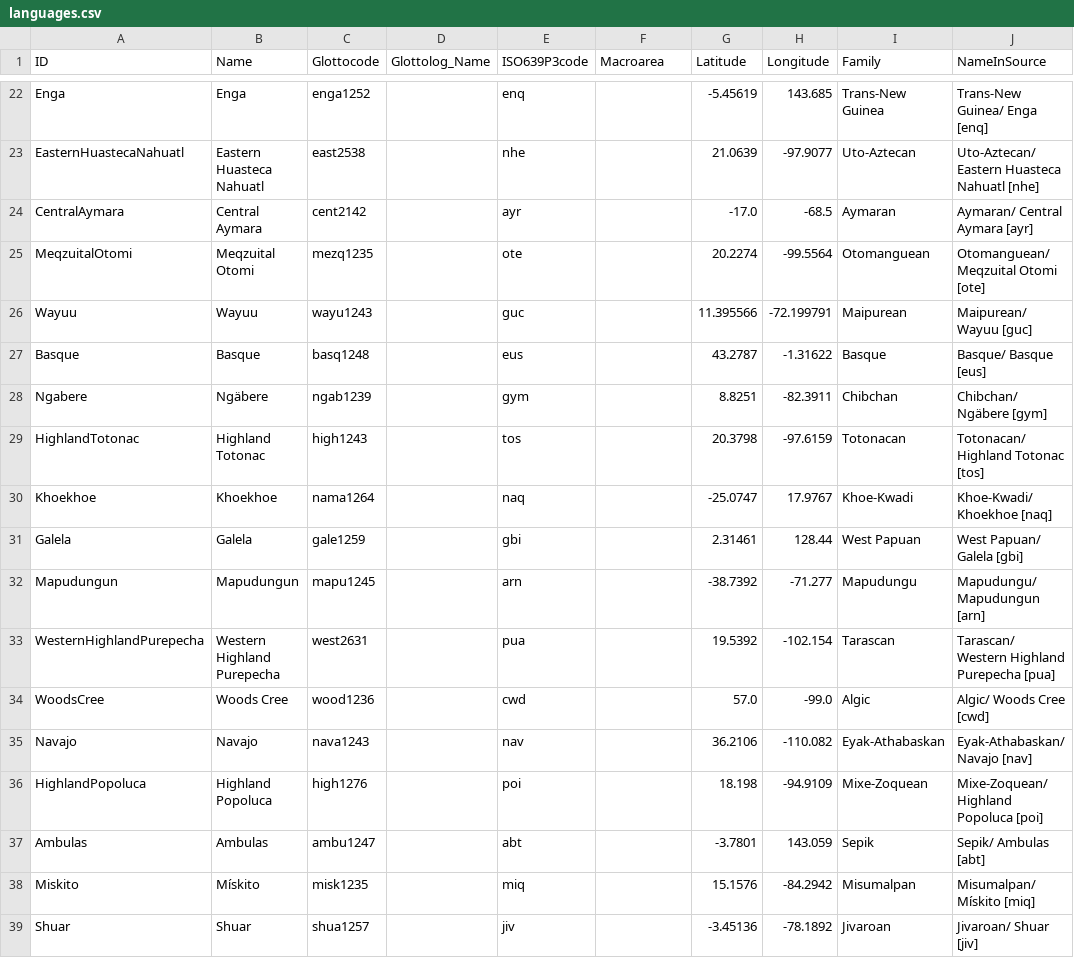
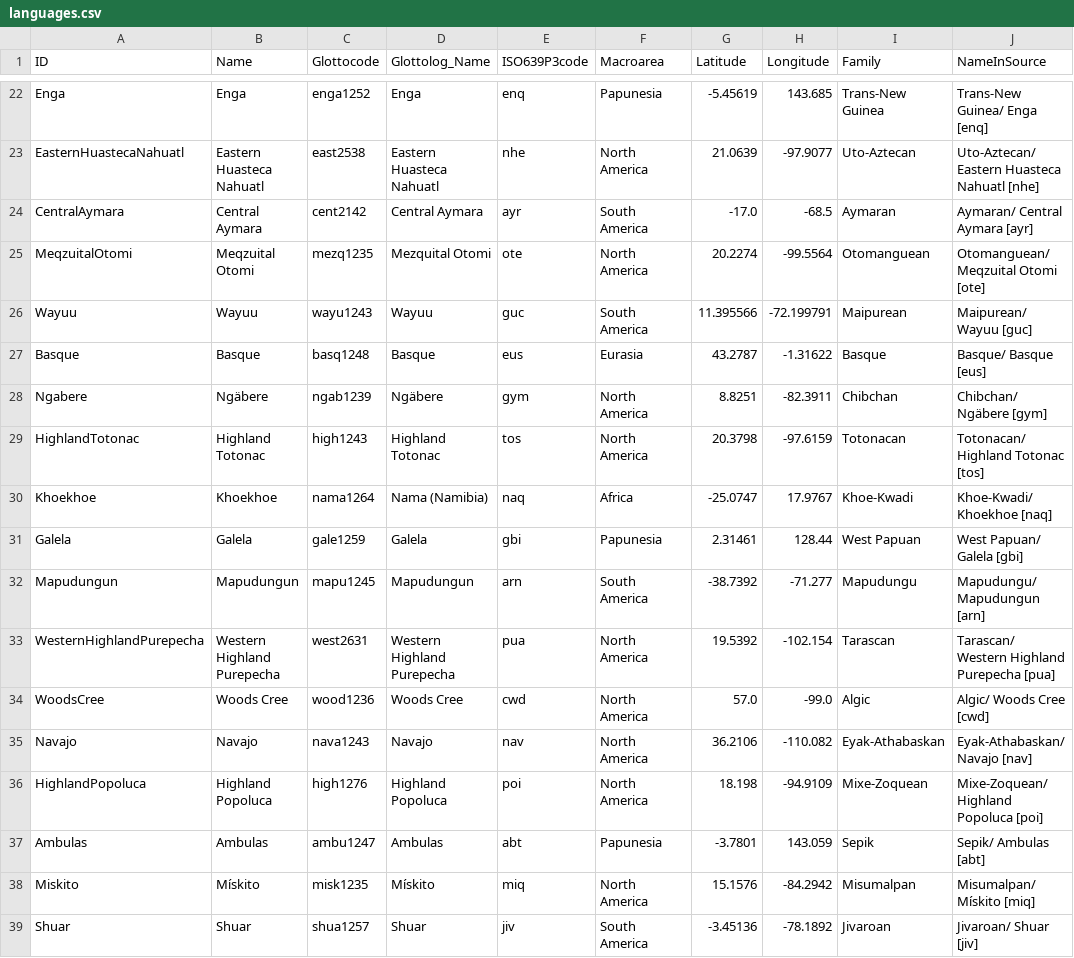
Before and after one commit to lexibank/joophonosemantic, a CSV file: cldf/languages.csv, drawn as a sheet; only a part is shown, gaps mark what is left out; the diff covers the shown part only; the diff names each change by its address in the sheet, - before the commit and + after, or states it on an @@ line.

Commit message:
Use Concepticon list, update license metadata, fix empty language columns, re-generate CLDF

```diff
--- a/cldf/languages.csv
+++ b/cldf/languages.csv
-D22 (Glottolog_Name): (empty)
+D22 (Glottolog_Name): Enga
-F22 (Macroarea): (empty)
+F22 (Macroarea): Papunesia
-D23 (Glottolog_Name): (empty)
+D23 (Glottolog_Name): Eastern Huasteca Nahuatl
-F23 (Macroarea): (empty)
+F23 (Macroarea): North America
-D24 (Glottolog_Name): (empty)
+D24 (Glottolog_Name): Central Aymara
-F24 (Macroarea): (empty)
+F24 (Macroarea): South America
-D25 (Glottolog_Name): (empty)
+D25 (Glottolog_Name): Mezquital Otomi
-F25 (Macroarea): (empty)
+F25 (Macroarea): North America
-D26 (Glottolog_Name): (empty)
+D26 (Glottolog_Name): Wayuu
-F26 (Macroarea): (empty)
+F26 (Macroarea): South America
-D27 (Glottolog_Name): (empty)
+D27 (Glottolog_Name): Basque
-F27 (Macroarea): (empty)
+F27 (Macroarea): Eurasia
-D28 (Glottolog_Name): (empty)
+D28 (Glottolog_Name): Ngäbere
-F28:F29 (Macroarea): (empty)
+F28:F29 (Macroarea): North America
-D29 (Glottolog_Name): (empty)
+D29 (Glottolog_Name): Highland Totonac
-D30 (Glottolog_Name): (empty)
+D30 (Glottolog_Name): Nama (Namibia)
-F30 (Macroarea): (empty)
+F30 (Macroarea): Africa
-D31 (Glottolog_Name): (empty)
+D31 (Glottolog_Name): Galela
-F31 (Macroarea): (empty)
+F31 (Macroarea): Papunesia
-D32 (Glottolog_Name): (empty)
+D32 (Glottolog_Name): Mapudungun
-F32 (Macroarea): (empty)
+F32 (Macroarea): South America
-D33 (Glottolog_Name): (empty)
+D33 (Glottolog_Name): Western Highland Purepecha
-F33:F36 (Macroarea): (empty)
+F33:F36 (Macroarea): North America
-D34 (Glottolog_Name): (empty)
+D34 (Glottolog_Name): Woods Cree
-D35 (Glottolog_Name): (empty)
+D35 (Glottolog_Name): Navajo
-D36 (Glottolog_Name): (empty)
+D36 (Glottolog_Name): Highland Popoluca
-D37 (Glottolog_Name): (empty)
+D37 (Glottolog_Name): Ambulas
-F37 (Macroarea): (empty)
+F37 (Macroarea): Papunesia
-D38 (Glottolog_Name): (empty)
+D38 (Glottolog_Name): Mískito
-F38 (Macroarea): (empty)
+F38 (Macroarea): North America
-D39 (Glottolog_Name): (empty)
+D39 (Glottolog_Name): Shuar
-F39 (Macroarea): (empty)
+F39 (Macroarea): South America
```
Also changed, not shown: 94 edited cells elsewhere in this file, etc/languages.csv, 6 other files.
